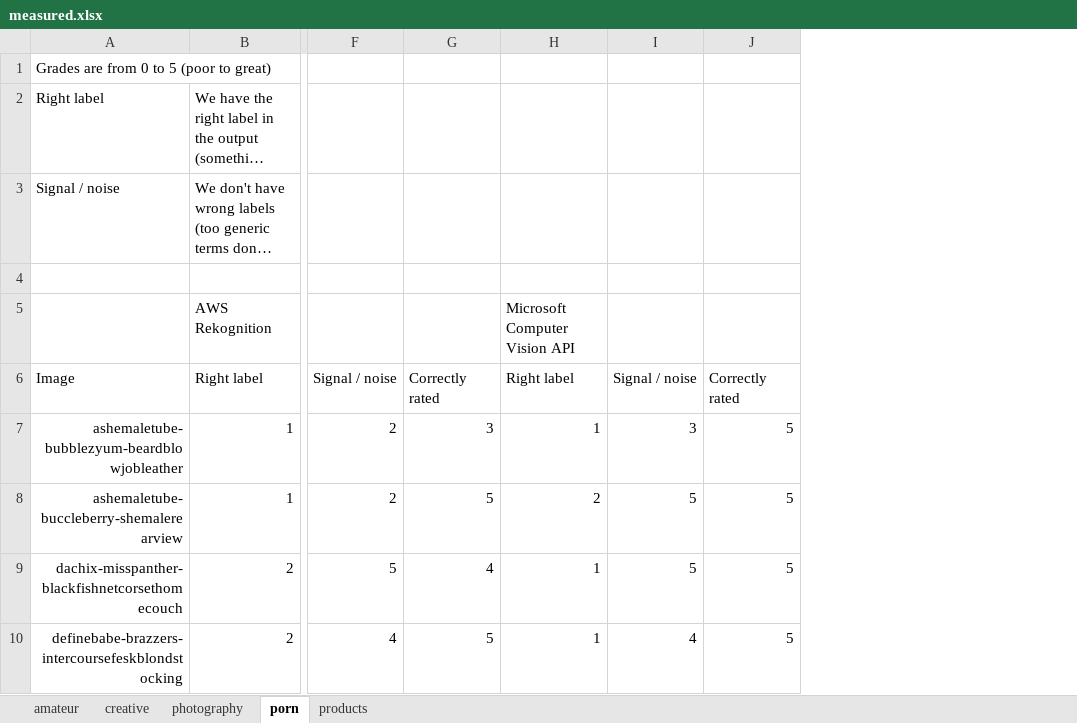
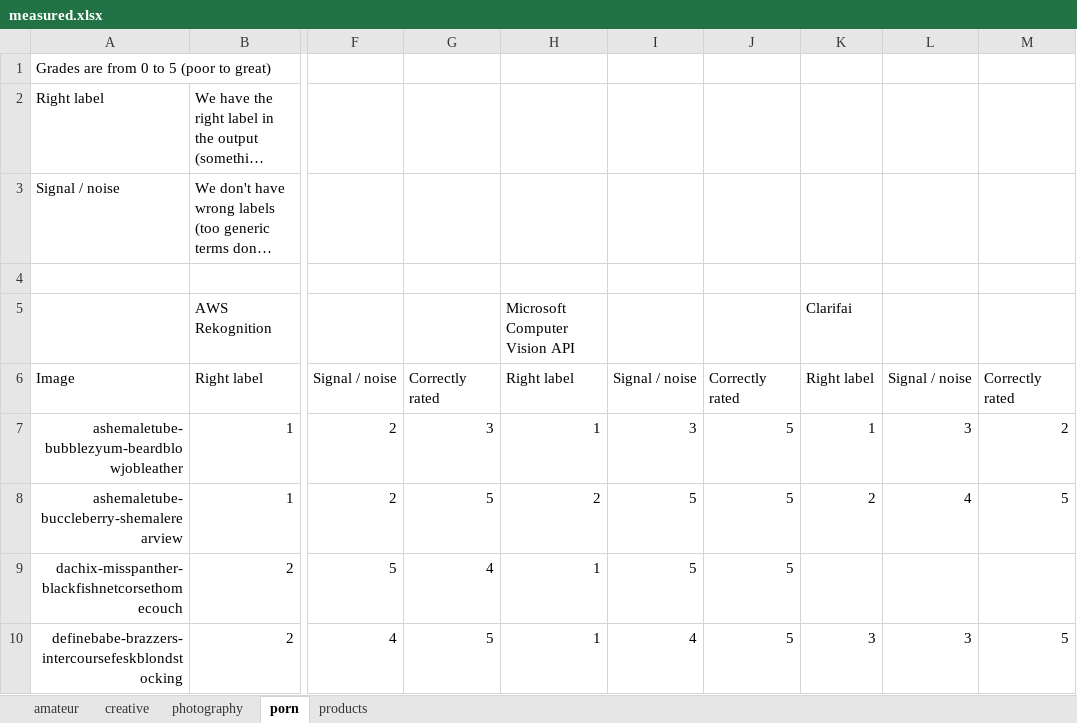
Before and after one commit to frantzmiccoli/image-recognition-benchmark-data, an Excel workbook: measured.xlsx, sheet porn, drawn as a sheet; only a part is shown, gaps mark what is left out; long unchanged cells end in …; values as stored, in another font and other column widths than the file's, no borders; the diff names each change by its address in the sheet, - before the commit and + after, or states it on an @@ line.

Commit message:
Add Clarifai

```diff
--- a/measured.xlsx (sheet porn)
+++ b/measured.xlsx (sheet porn)
+column K, rows 5-10: Clarifai | Right label | 1 | 2 |  | 3
+column L, rows 6-10: Signal / noise | 3 | 4 |  | 3
+column M, rows 6-10: Correctly rated | 2 | 5 |  | 5
```
Also changed, not shown: sheet products, sheet amateur, sheet photography, sheet creative, 2 other files.
